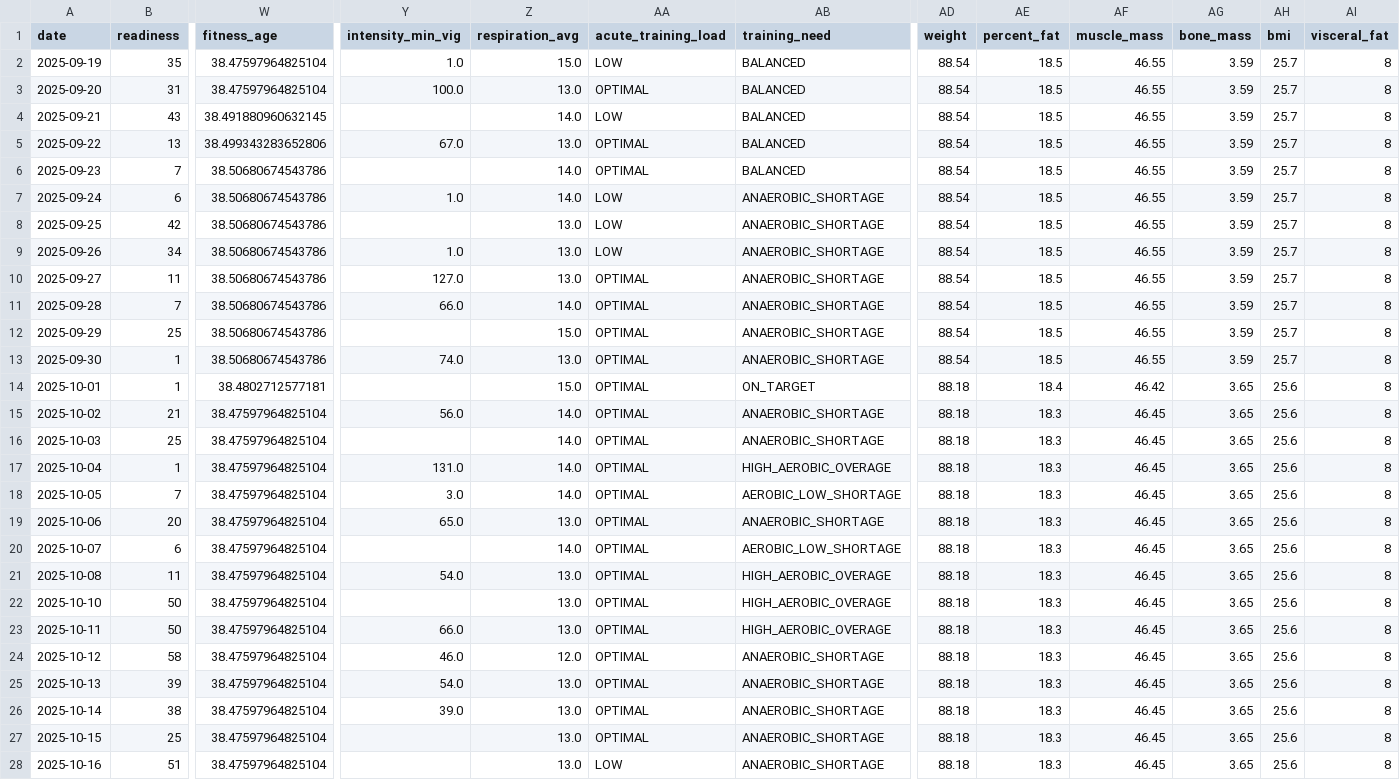
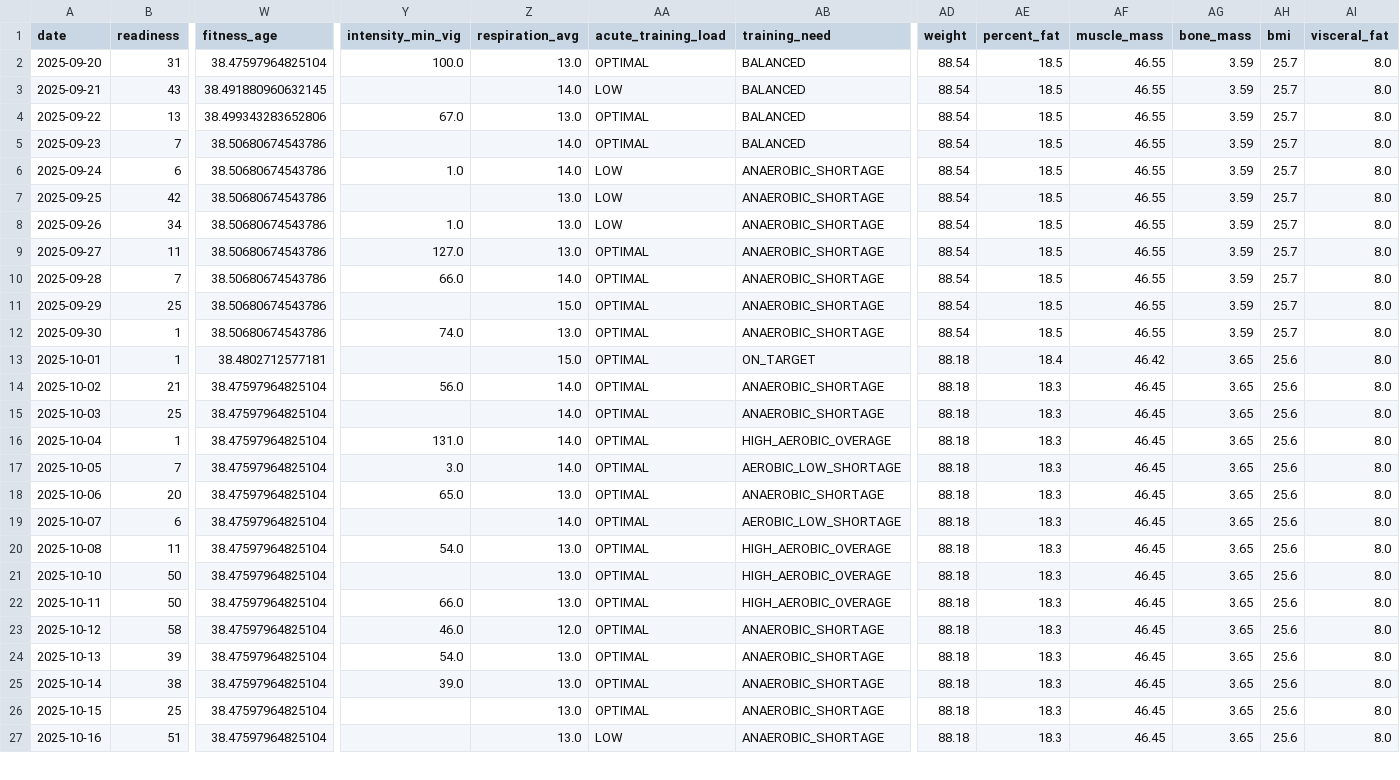
Before and after one commit to tijuanajack/garmin-health-data, a CSV file: latest_summary.csv, drawn as a sheet; only a part is shown, gaps mark what is left out; removed rows and columns are numbered as before the commit, all else as after; rows hold the shown columns only; the diff covers the shown part only; the diff names each change by its address in the sheet, - before the commit and + after, or states it on an @@ line.

```diff
--- a/latest_summary.csv
+++ b/latest_summary.csv
-row 2: 2025-09-19 | 35 | 38.47597964825104 | 1.0 | 15.0 | LOW | BALANCED | 88.54 | 18.5 | 46.55 | 3.59 | 25.7 | 8
-AI2:AI27 (visceral_fat): 8
+AI2:AI27 (visceral_fat): 8.0
```
Also changed, not shown: 1 added row and 8 edited cells elsewhere in this file.
